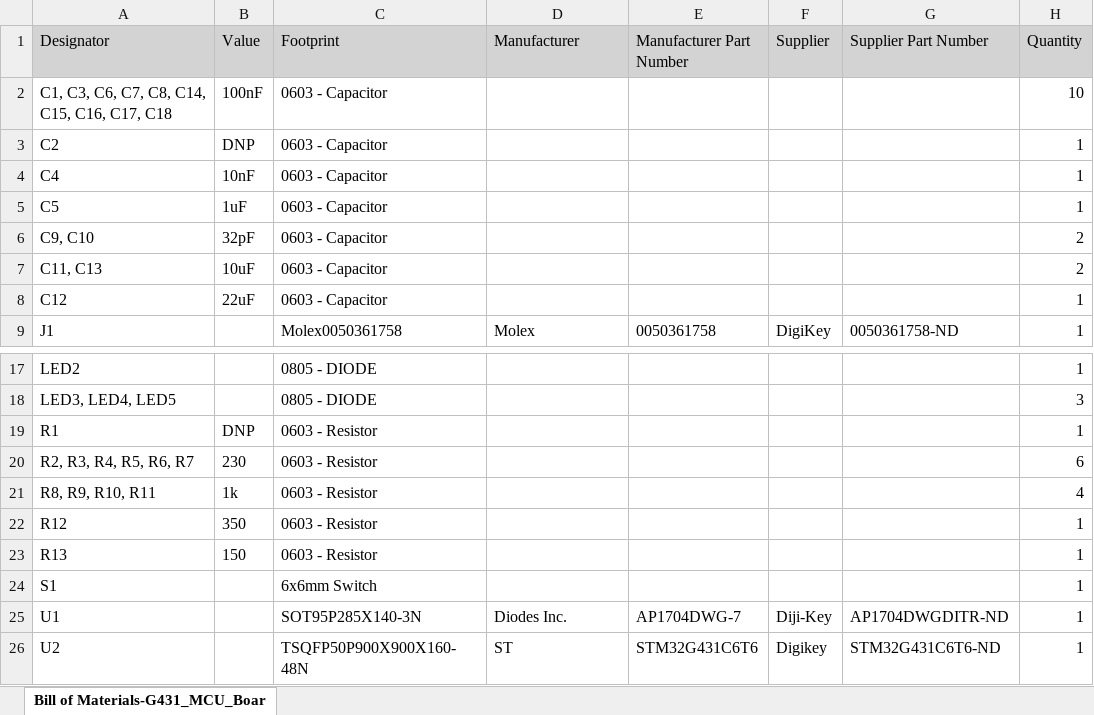
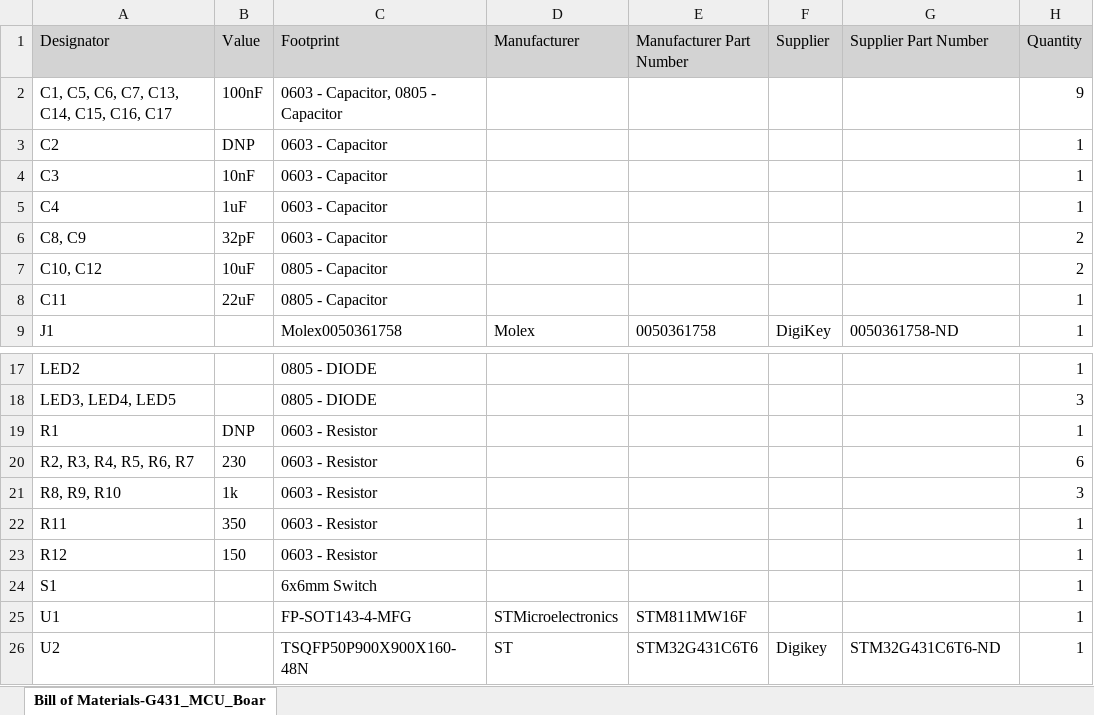
Before and after one commit to waterloop/electrical-mcu, an Excel workbook: G431_MCU_Board/Project Outputs for G431_MCU_Board/BOM/Bill of Materials-G431_MCU_Board.xlsx, sheet Bill of Materials-G431_MCU_Boar, drawn as a sheet; only a part is shown, gaps mark what is left out; values as stored, in another font and other column widths than the file's, no borders; removed rows and columns are numbered as before the commit, all else as after; the diff names each change by its address in the sheet, - before the commit and + after, or states it on an @@ line.

```diff
--- a/G431_MCU_Board/Project Outputs for G431_MCU_Board/BOM/Bill of Materials-G431_MCU_Board.xlsx (sheet Bill of Materials-G431_MCU_Boar)
+++ b/G431_MCU_Board/Project Outputs for G431_MCU_Board/BOM/Bill of Materials-G431_MCU_Board.xlsx (sheet Bill of Materials-G431_MCU_Boar)
-row 2: C1, C3, C6, C7, C8, C14, C15, C16, C17, C18 | 100nF | 0603 - Capacitor |  |  |  |  | 10
+row 2: C1, C5, C6, C7, C13, C14, C15, C16, C17 | 100nF | 0603 - Capacitor, 0805 - Capacitor |  |  |  |  | 9
+row 4: C3 | 10nF | 0603 - Capacitor |  |  |  |  | 1
-B5 (Value): 10nF
+B5 (Value): 1uF
-row 5: C5 | 1uF | 0603 - Capacitor |  |  |  |  | 1
-A6 (Designator): C9, C10
+A6 (Designator): C8, C9
-A7 (Designator): C11, C13
+A7 (Designator): C10, C12
-C7:C8 (Footprint): 0603 - Capacitor
+C7:C8 (Footprint): 0805 - Capacitor
-A8 (Designator): C12
+A8 (Designator): C11
-A21 (Designator): R8, R9, R10, R11
+A21 (Designator): R8, R9, R10
-H21 (Quantity): 4
+H21 (Quantity): 3
+row 22: R11 | 350 | 0603 - Resistor |  |  |  |  | 1
-B23 (Value): 350
+B23 (Value): 150
-row 23: R13 | 150 | 0603 - Resistor |  |  |  |  | 1
-C25 (Footprint): SOT95P285X140-3N
+C25 (Footprint): FP-SOT143-4-MFG
-D25 (Manufacturer): Diodes Inc.
+D25 (Manufacturer): STMicroelectronics
-E25 (Manufacturer Part Number): AP1704DWG-7
+E25 (Manufacturer Part Number): STM811MW16F
-F25 (Supplier): Diji-Key
+F25 (Supplier): (empty)
-G25 (Supplier Part Number): AP1704DWGDITR-ND
+G25 (Supplier Part Number): (empty)
```
Also changed, not shown: 58 other files.
